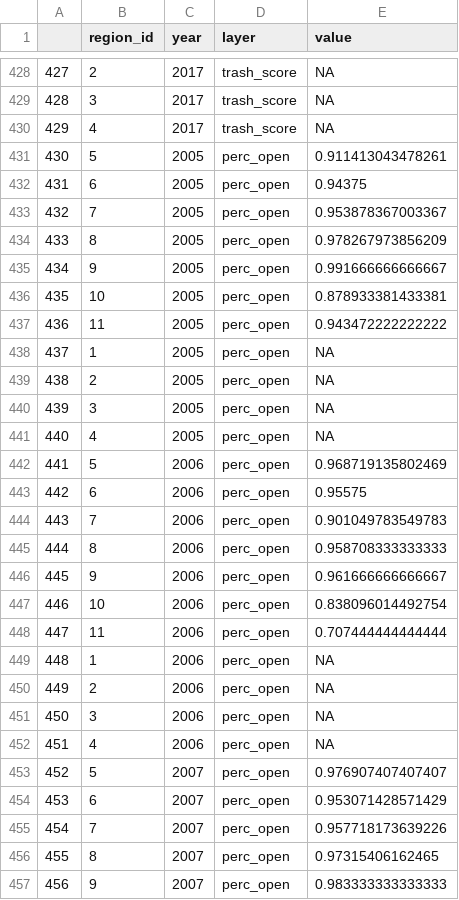
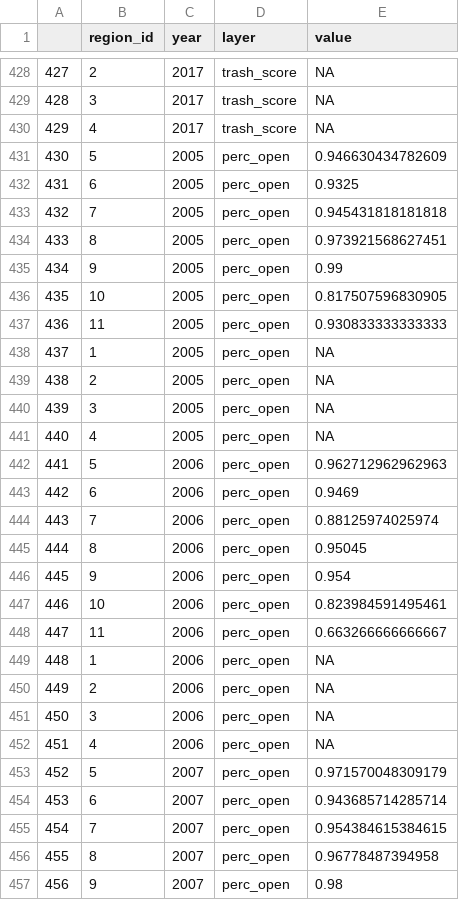
Before and after one commit to OHI-Northeast/ne-prep, a CSV file: prep/cw/data/region_layer_scores.csv, drawn as a sheet; only a part is shown, gaps mark what is left out; the diff covers the shown part only.

Commit message:
updated with newer reference point

```diff
--- a/prep/cw/data/region_layer_scores.csv
+++ b/prep/cw/data/region_layer_scores.csv
@@ -430,9 +430,9 @@
 "429",4,2017,"trash_score",NA
-"430",5,2005,"perc_open",0.911413043478261
-"431",6,2005,"perc_open",0.94375
-"432",7,2005,"perc_open",0.953878367003367
-"433",8,2005,"perc_open",0.978267973856209
-"434",9,2005,"perc_open",0.991666666666667
-"435",10,2005,"perc_open",0.878933381433381
-"436",11,2005,"perc_open",0.943472222222222
+"430",5,2005,"perc_open",0.946630434782609
+"431",6,2005,"perc_open",0.9325
+"432",7,2005,"perc_open",0.945431818181818
+"433",8,2005,"perc_open",0.973921568627451
+"434",9,2005,"perc_open",0.99
+"435",10,2005,"perc_open",0.817507596830905
+"436",11,2005,"perc_open",0.930833333333333
 "437",1,2005,"perc_open",NA
@@ -441,9 +441,9 @@
 "440",4,2005,"perc_open",NA
-"441",5,2006,"perc_open",0.968719135802469
-"442",6,2006,"perc_open",0.95575
-"443",7,2006,"perc_open",0.901049783549783
-"444",8,2006,"perc_open",0.958708333333333
-"445",9,2006,"perc_open",0.961666666666667
-"446",10,2006,"perc_open",0.838096014492754
-"447",11,2006,"perc_open",0.707444444444444
+"441",5,2006,"perc_open",0.962712962962963
+"442",6,2006,"perc_open",0.9469
+"443",7,2006,"perc_open",0.88125974025974
+"444",8,2006,"perc_open",0.95045
+"445",9,2006,"perc_open",0.954
+"446",10,2006,"perc_open",0.823984591495461
+"447",11,2006,"perc_open",0.663266666666667
 "448",1,2006,"perc_open",NA
@@ -452,6 +452,6 @@
 "451",4,2006,"perc_open",NA
-"452",5,2007,"perc_open",0.976907407407407
-"453",6,2007,"perc_open",0.953071428571429
-"454",7,2007,"perc_open",0.957718173639226
-"455",8,2007,"perc_open",0.97315406162465
-"456",9,2007,"perc_open",0.983333333333333
+"452",5,2007,"perc_open",0.971570048309179
+"453",6,2007,"perc_open",0.943685714285714
+"454",7,2007,"perc_open",0.954384615384615
+"455",8,2007,"perc_open",0.96778487394958
+"456",9,2007,"perc_open",0.98
```
Also changed, not shown: 72 edited cells elsewhere in this file.
